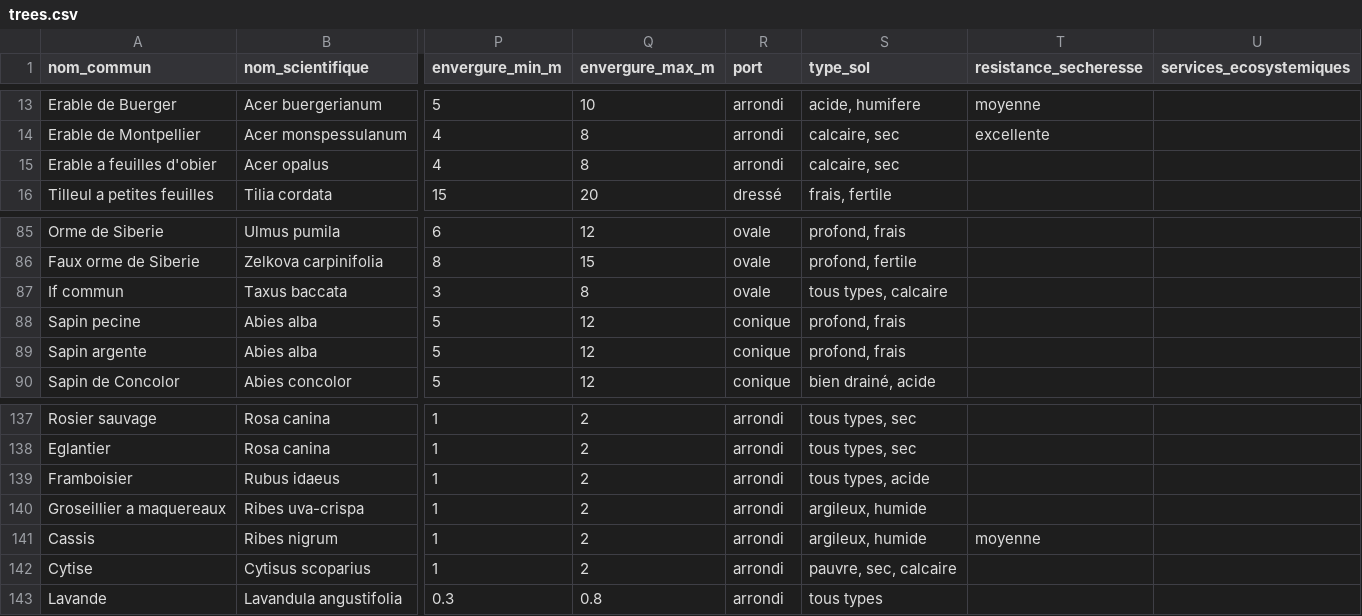
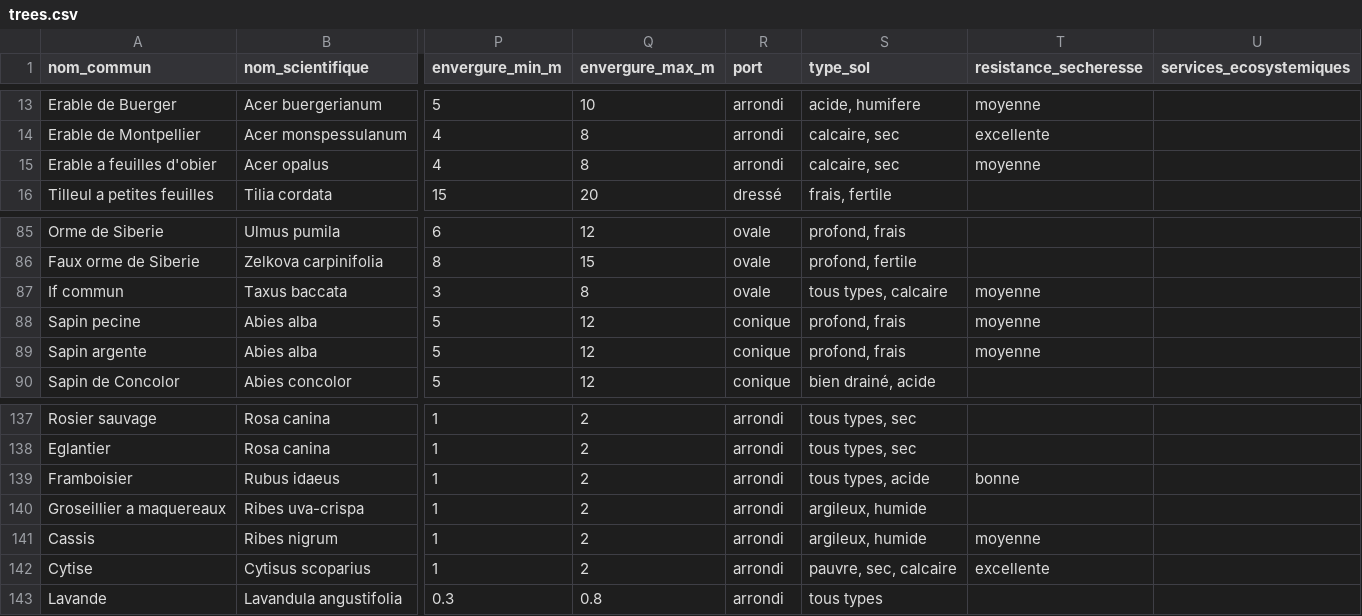
Before and after one commit to gaelg/arbodex, a CSV file: public/trees.csv, drawn as a sheet; only a part is shown, gaps mark what is left out; the diff covers the shown part only; the diff names each change by its address in the sheet, - before the commit and + after, or states it on an @@ line.

Commit message:
Progress: 70/142 resistance_secheresse (49%)

```diff
--- a/public/trees.csv
+++ b/public/trees.csv
-T15 (resistance_secheresse): (empty)
+T15 (resistance_secheresse): moyenne
-T87:T89 (resistance_secheresse): (empty)
+T87:T89 (resistance_secheresse): moyenne
-T139 (resistance_secheresse): (empty)
+T139 (resistance_secheresse): bonne
-T142 (resistance_secheresse): (empty)
+T142 (resistance_secheresse): excellente
```
Also changed, not shown: 9 edited cells elsewhere in this file.
